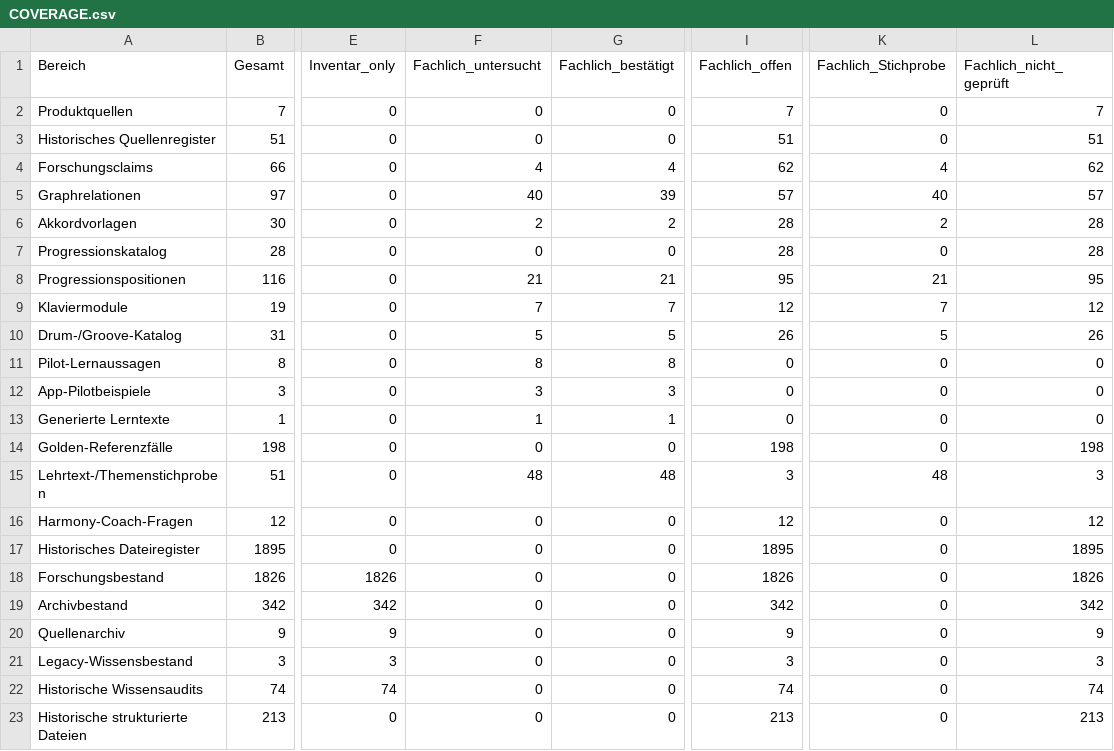
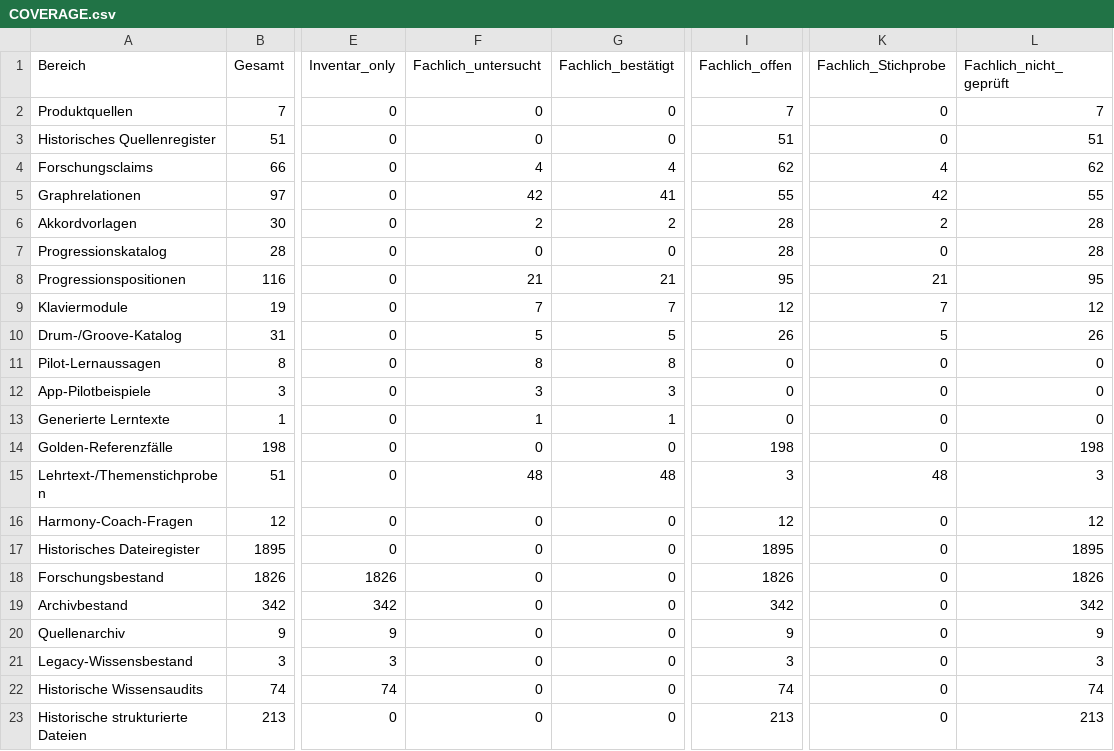
Before and after one commit to n05a-design/steps, a CSV file: knowledge/benchmark/COVERAGE.csv, drawn as a sheet; only a part is shown, gaps mark what is left out; the diff names each change by its address in the sheet, - before the commit and + after, or states it on an @@ line.

```diff
--- a/knowledge/benchmark/COVERAGE.csv
+++ b/knowledge/benchmark/COVERAGE.csv
-F5 (Fachlich_untersucht): 40
+F5 (Fachlich_untersucht): 42
-G5 (Fachlich_bestätigt): 39
+G5 (Fachlich_bestätigt): 41
-I5 (Fachlich_offen): 57
+I5 (Fachlich_offen): 55
-K5 (Fachlich_Stichprobe): 40
+K5 (Fachlich_Stichprobe): 42
-L5 (Fachlich_nicht_geprüft): 57
+L5 (Fachlich_nicht_geprüft): 55
```
Also changed, not shown: docs/audit/fable-5.2/GRAPH_FORTSETZUNG_58_2026-11-14.csv, knowledge/relations/GRAPH_AUDIT_MATRIX.csv, 16 other files.
